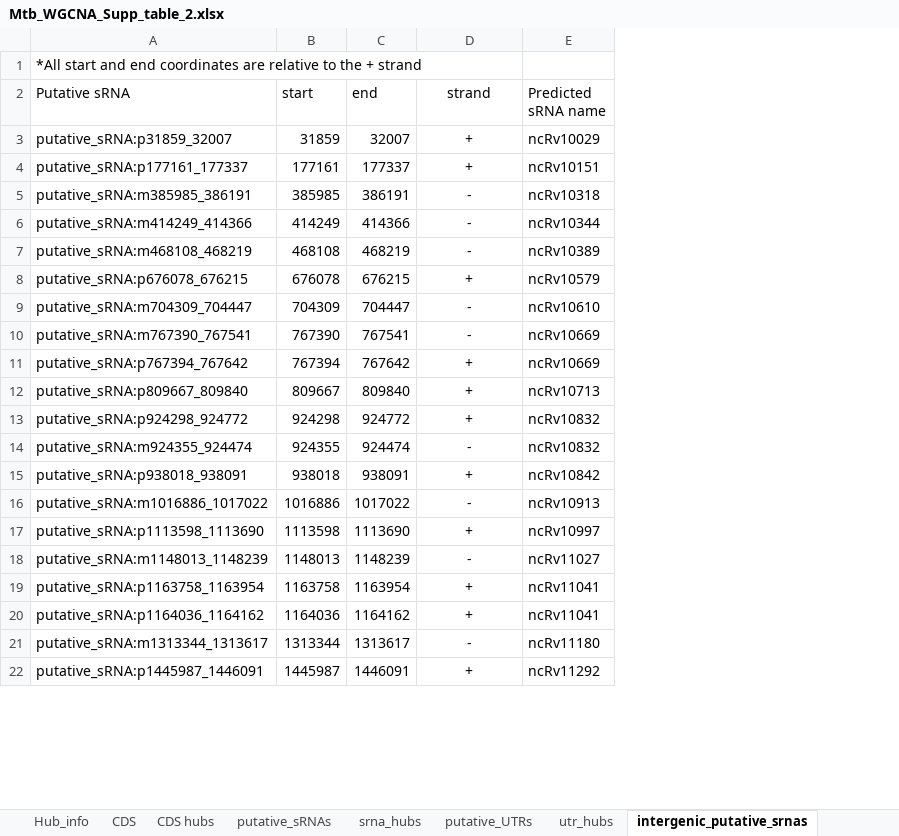
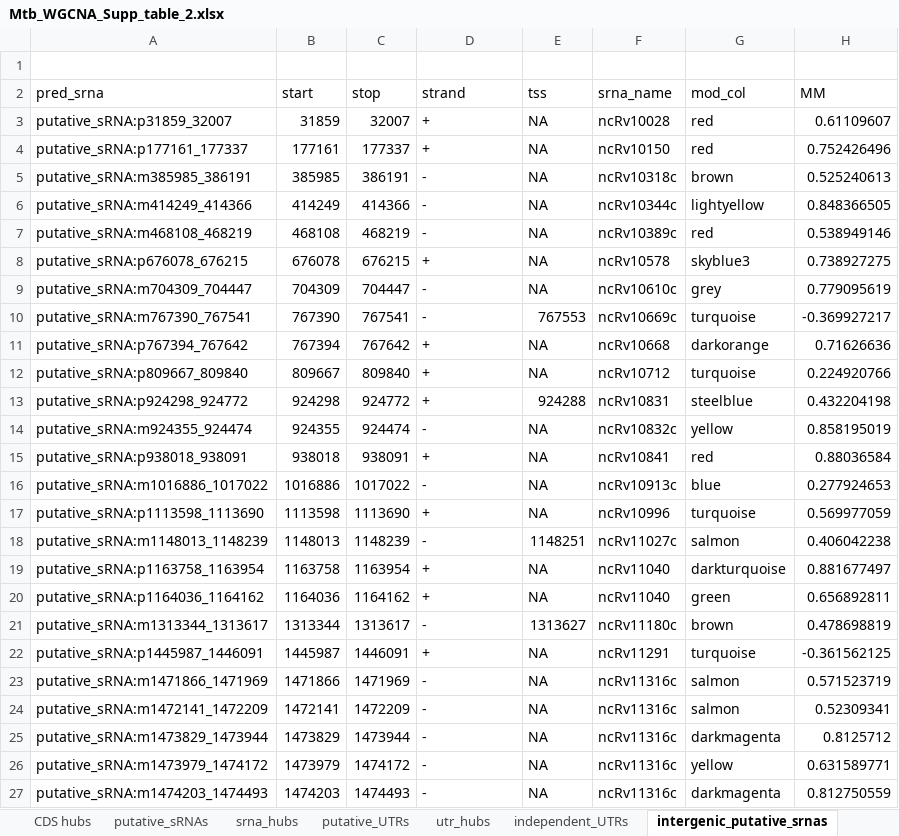
Before and after one commit to jenjane118/mtb_wgcna, an Excel workbook: supplemental_tables/Mtb_WGCNA_Supp_table_2.xlsx, sheet intergenic_putative_srnas, drawn as a sheet; only a part is shown; values as stored, in another font and other column widths than the file's, no borders; conditional formats and table styles not drawn; removed rows and columns are numbered as before the commit, all else as after; the diff covers the shown part only; the diff names each change by its address in the sheet, - before the commit and + after, or states it on an @@ line.

```diff
--- a/supplemental_tables/Mtb_WGCNA_Supp_table_2.xlsx (sheet intergenic_putative_srnas)
+++ b/supplemental_tables/Mtb_WGCNA_Supp_table_2.xlsx (sheet intergenic_putative_srnas)
-column E (Predicted sRNA name), rows 3-22: ncRv10029 | ncRv10151 | ncRv10318 | ncRv10344 | ncRv10389 | ncRv10579 | ncRv10610 | ncRv10669 | ncRv10669 | ncRv10713 | ncRv10832 | ncRv10832 | ncRv10842 | ncRv10913 | ncRv10997 | ncRv11027 | ncRv11041 | ncRv11041 | ncRv11180 | ncRv11292
+column E (tss), rows 3-22: NA | NA | NA | NA | NA | NA | NA | 767553 | NA | NA | 924288 | NA | NA | NA | NA | 1148251 | NA | NA | 1313627 | NA
+column F (srna_name), rows 3-22: ncRv10028 | ncRv10150 | ncRv10318c | ncRv10344c | ncRv10389c | ncRv10578 | ncRv10610c | ncRv10669c | ncRv10668 | ncRv10712 | ncRv10831 | ncRv10832c | ncRv10841 | ncRv10913c | ncRv10996 | ncRv11027c | ncRv11040 | ncRv11040 | ncRv11180c | ncRv11291
+column G (mod_col), rows 3-22: red | red | brown | lightyellow | red | skyblue3 | grey | turquoise | darkorange | turquoise | steelblue | yellow | red | blue | turquoise | salmon | darkturquoise | green | brown | turquoise
+column H (MM), rows 3-22: 0.61109607 | 0.752426496 | 0.525240613 | 0.848366505 | 0.538949146 | 0.738927275 | 0.779095619 | -0.369927217 | 0.71626636 | 0.224920766 | 0.432204198 | 0.858195019 | 0.88036584 | 0.277924653 | 0.569977059 | 0.406042238 | 0.881677497 | 0.656892811 | 0.478698819 | -0.361562125
-A1 (pred_srna): *All start and end coordinates are relative to the + strand
+A1 (pred_srna): (empty)
-A2: Putative sRNA
+A2: pred_srna
-C2: end
+C2: stop
-D2:D22 alignment: center
+D2:D22 alignment: left
+row 23: putative_sRNA:m1471866_1471969 | 1471866 | 1471969 | - | NA | ncRv11316c | salmon | 0.571523719
+row 24: putative_sRNA:m1472141_1472209 | 1472141 | 1472209 | - | NA | ncRv11316c | salmon | 0.52309341
+row 25: putative_sRNA:m1473829_1473944 | 1473829 | 1473944 | - | NA | ncRv11316c | darkmagenta | 0.8125712
+row 26: putative_sRNA:m1473979_1474172 | 1473979 | 1474172 | - | NA | ncRv11316c | yellow | 0.631589771
+row 27: putative_sRNA:m1474203_1474493 | 1474203 | 1474493 | - | NA | ncRv11316c | darkmagenta | 0.812750559
```
Also changed, not shown: 6 added rows, 3 removed rows and cell formats elsewhere in this sheet, sheet CDS, sheet independent_UTRs, sheet CDS hubs, sheet utr_hubs, sheet srna_hubs, sheet putative_UTRs, 4 more sheets, other sheet tabs.
